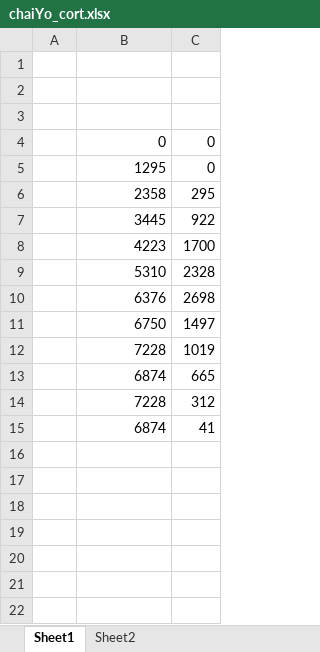
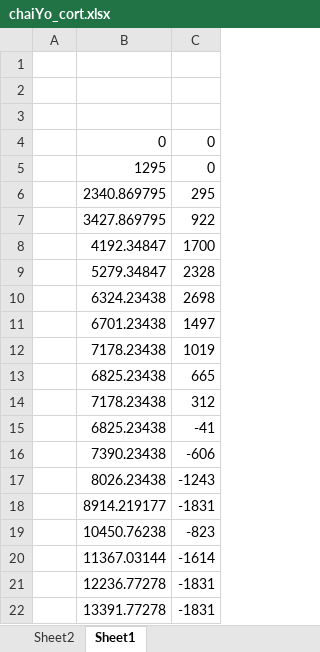
Before and after one commit to narumiya/program, an Excel workbook: ChaiYo folder/chaiYo_cort.xlsx, sheet Sheet1, drawn as a sheet; values as stored, in another font and other column widths than the file's, no borders; charts and pictures not drawn; removed rows and columns are numbered as before the commit, all else as after; the diff names each change by its address in the sheet, - before the commit and + after, or states it on an @@ line.

```diff
--- a/ChaiYo folder/chaiYo_cort.xlsx (sheet Sheet1)
+++ b/ChaiYo folder/chaiYo_cort.xlsx (sheet Sheet1)
@@ sheet tab order changed: Sheet2 | Sheet1 @@
-B6: 2358
+B6: 2340.869795
-B7: 3445
+B7: 3427.869795
-B8: 4223
+B8: 4192.34847
-B9: 5310
+B9: 5279.34847
-B10: 6376
+B10: 6324.23438
-B11: 6750
+B11: 6701.23438
-B12: 7228
+B12: 7178.23438
-B13: 6874
+B13: 6825.23438
-B14: 7228
+B14: 7178.23438
-row 15:  | 6874 | 41
+row 15:  | 6825.23438 | -41
+row 16:  | 7390.23438 | -606
+row 17:  | 8026.23438 | -1243
+row 18:  | 8914.219177 | -1831
+row 19:  | 10450.76238 | -823
+row 20:  | 11367.03144 | -1614
+row 21:  | 12236.77278 | -1831
+row 22:  | 13391.77278 | -1831
```
Also changed, not shown: sheet Sheet2, charts or pictures, 16 other files.
